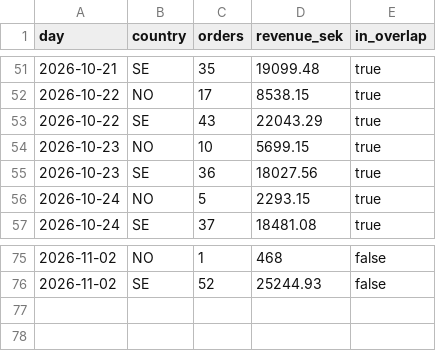
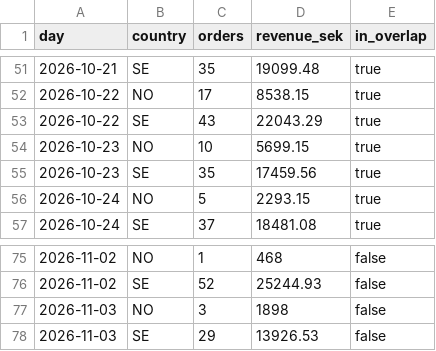
Before and after one commit to tiendatpham2407-bot/dashboard, a CSV file: report_orders_daily.csv, drawn as a sheet; only a part is shown, gaps mark what is left out.

Commit message:
Cập nhật report_orders_daily.csv 2026-11-04 09:32

```diff
--- a/report_orders_daily.csv
+++ b/report_orders_daily.csv
@@ -54,3 +54,3 @@ day,country,orders,revenue_sek,in_overlap
 2026-10-23,NO,10,5699.15,true
-2026-10-23,SE,36,18027.56,true
+2026-10-23,SE,35,17459.56,true
 2026-10-24,NO,5,2293.15,true
@@ -76 +76,3 @@ day,country,orders,revenue_sek,in_overlap
 2026-11-02,SE,52,25244.93,false
+2026-11-03,NO,3,1898,false
+2026-11-03,SE,29,13926.53,false
```
